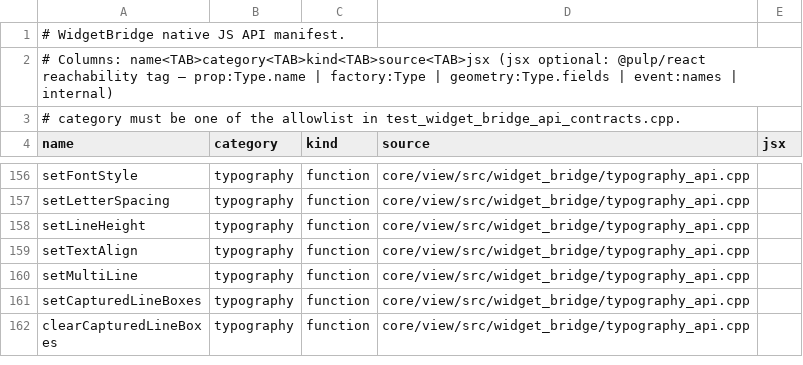
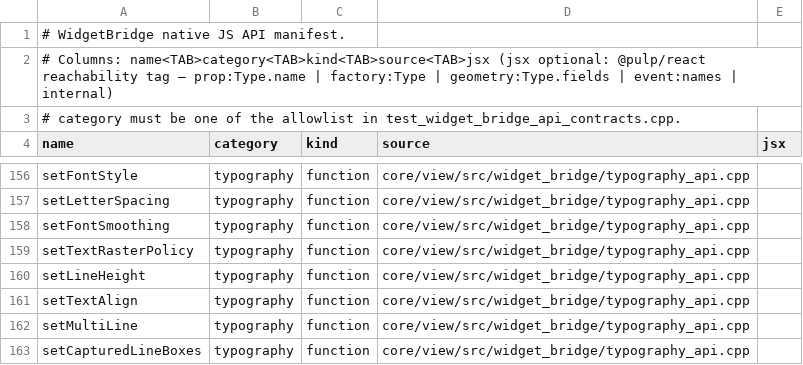
Before and after one commit to Generous-Corp/pulp, a TSV file: core/view/src/widget_bridge_api_manifest.tsv, drawn as a sheet; only a part is shown, gaps mark what is left out; the shorter side is filled out with more unchanged rows; the diff names each change by its address in the sheet, - before the commit and + after, or states it on an @@ line.

```diff
--- a/core/view/src/widget_bridge_api_manifest.tsv
+++ b/core/view/src/widget_bridge_api_manifest.tsv
+row 158: setFontSmoothing | typography | function | core/view/src/widget_bridge/typography_api.cpp
+row 159: setTextRasterPolicy | typography | function | core/view/src/widget_bridge/typography_api.cpp
```
Also changed, not shown: 14 other files.
